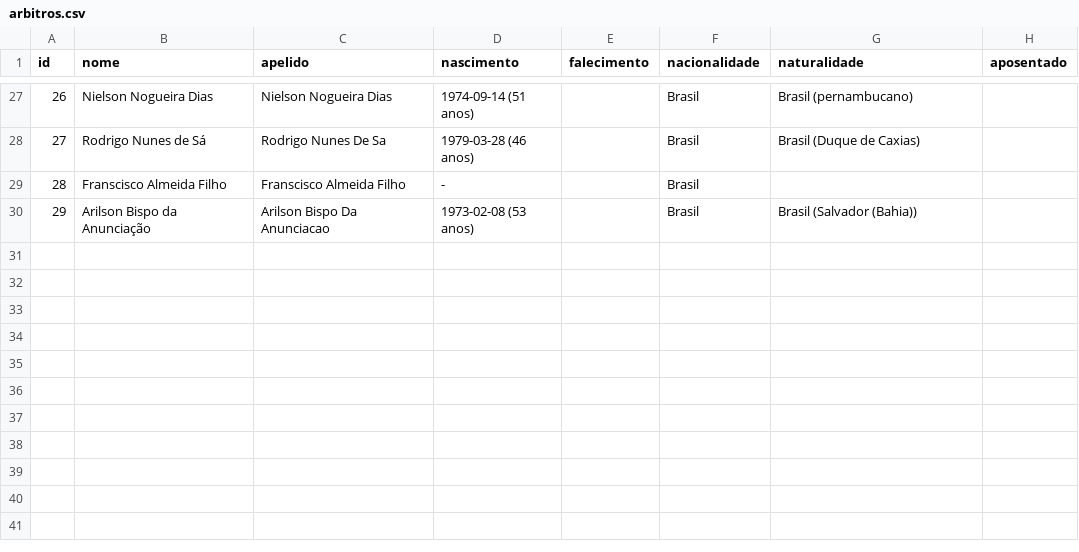
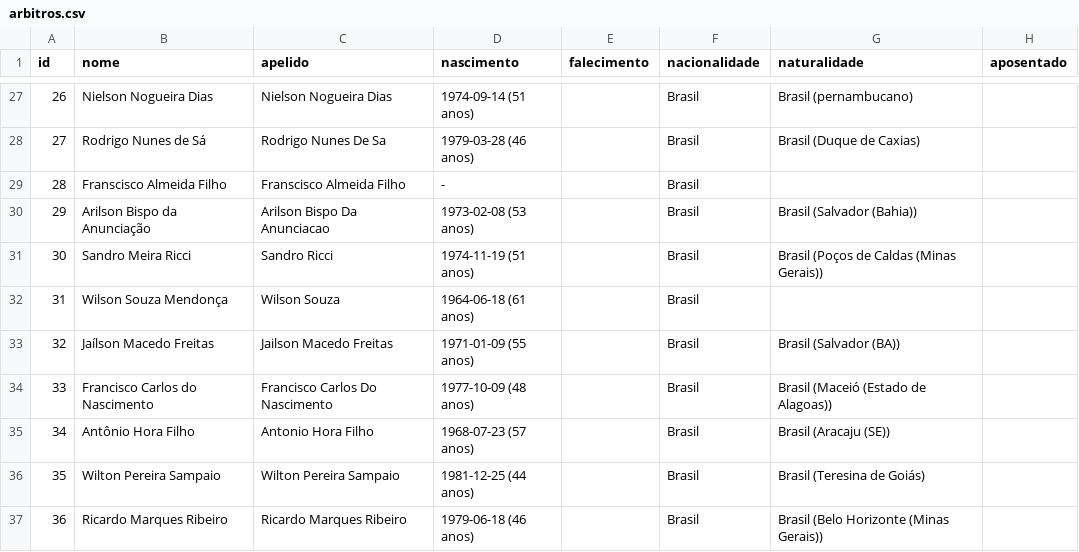
Before and after one commit to shinzatokazuya/kamusari, a CSV file: novo_bd1971_robusto/output_csvs/arbitros.csv, drawn as a sheet; only a part is shown, gaps mark what is left out.

```diff
--- a/novo_bd1971_robusto/output_csvs/arbitros.csv
+++ b/novo_bd1971_robusto/output_csvs/arbitros.csv
@@ -30 +30,8 @@ id,nome,apelido,nascimento,falecimento,nacionalidade,naturalidade,aposentado
 29,Arilson Bispo da Anunciação,Arilson Bispo Da Anunciacao,1973-02-08 (53 anos),,Brasil,Brasil (Salvador (Bahia)),
+30,Sandro Meira Ricci,Sandro Ricci,1974-11-19 (51 anos),,Brasil,Brasil (Poços de Caldas (Minas Gerais)),
+31,Wilson Souza Mendonça,Wilson Souza,1964-06-18 (61 anos),,Brasil,,
+32,Jaílson Macedo Freitas,Jailson Macedo Freitas,1971-01-09 (55 anos),,Brasil,Brasil (Salvador (BA)),
+33,Francisco Carlos do Nascimento,Francisco Carlos Do Nascimento,1977-10-09 (48 anos),,Brasil,Brasil (Maceió (Estado de Alagoas)),
+34,Antônio Hora Filho,Antonio Hora Filho,1968-07-23 (57 anos),,Brasil,Brasil (Aracaju (SE)),
+35,Wilton Pereira Sampaio,Wilton Pereira Sampaio,1981-12-25 (44 anos),,Brasil,Brasil (Teresina de Goiás),
+36,Ricardo Marques Ribeiro,Ricardo Marques Ribeiro,1979-06-18 (46 anos),,Brasil,Brasil (Belo Horizonte (Minas Gerais)),
```
Also changed, not shown: novo_bd1971_robusto/output_csvs/arbitros_em_partida.csv, novo_bd1971_robusto/output_csvs/jogadores.csv, 9 other files.
